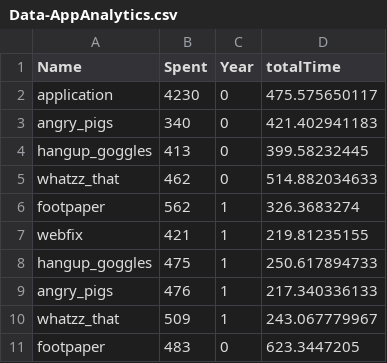
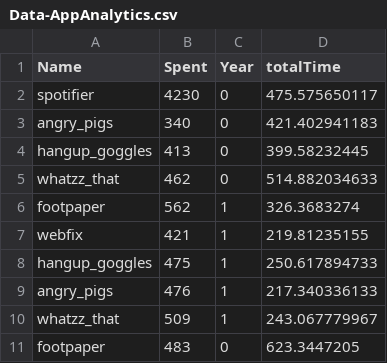
Before and after one commit to daumann/STA-demo, a CSV file: Data-AppAnalytics.csv, drawn as a sheet.

Commit message:
Update Data-AppAnalytics.csv

```diff
--- a/Data-AppAnalytics.csv
+++ b/Data-AppAnalytics.csv
@@ -1,3 +1,3 @@
 Name,Spent,Year,totalTime
-application,4230,0,475.575650117
+spotifier,4230,0,475.575650117
 angry_pigs,340,0,421.402941183
```
